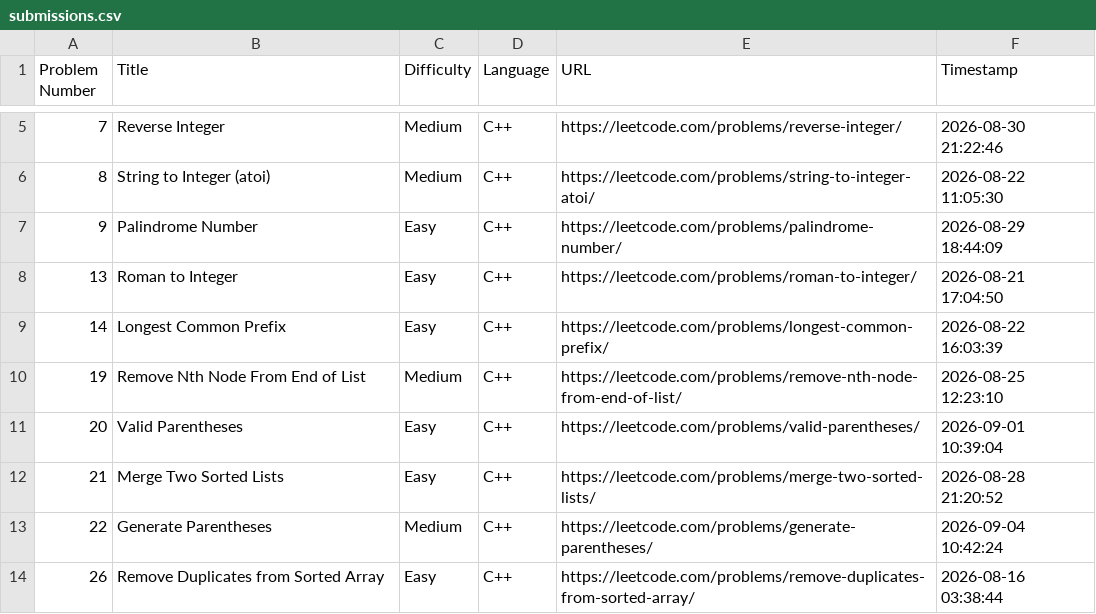
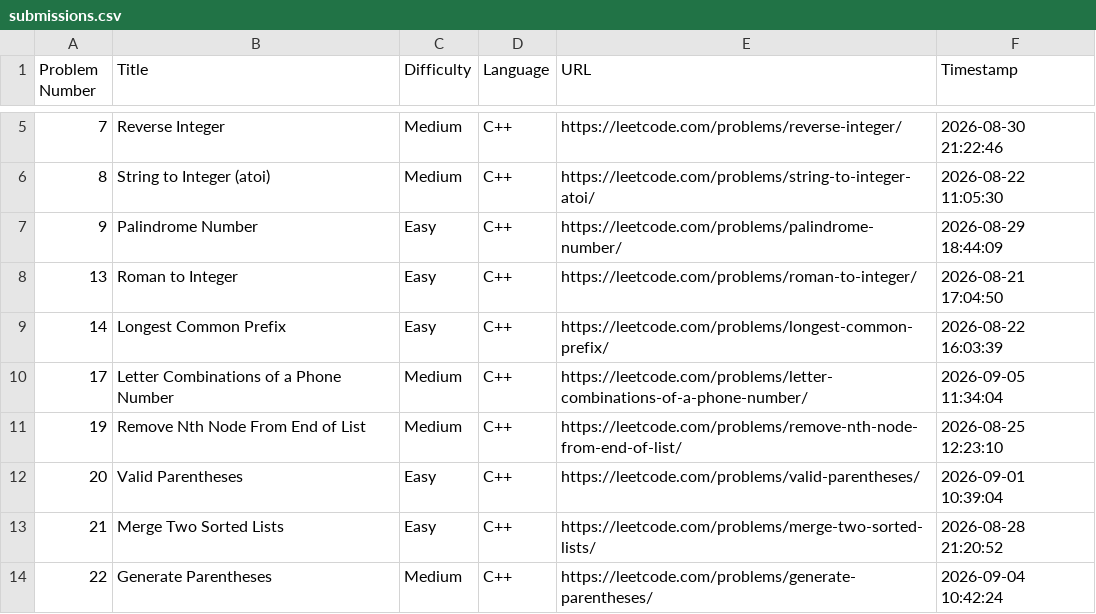
Before and after one commit to shivinders12/LeetCode, a CSV file: submissions.csv, drawn as a sheet; only a part is shown, gaps mark what is left out; the shorter side is filled out with more unchanged rows.

Commit message:
Update submissions.csv: #17 Letter Combinations of a Phone Number

```diff
--- a/submissions.csv
+++ b/submissions.csv
@@ -9,2 +9,3 @@ Problem Number,Title,Difficulty,Language,URL,Timestamp
 14,"Longest Common Prefix",Easy,C++,https://leetcode.com/problems/longest-common-prefix/,2026-08-22 16:03:39
+17,"Letter Combinations of a Phone Number",Medium,C++,https://leetcode.com/problems/letter-combinations-of-a-phone-number/,2026-09-05 11:34:04
 19,"Remove Nth Node From End of List",Medium,C++,https://leetcode.com/problems/remove-nth-node-from-end-of-list/,2026-08-25 12:23:10
```
